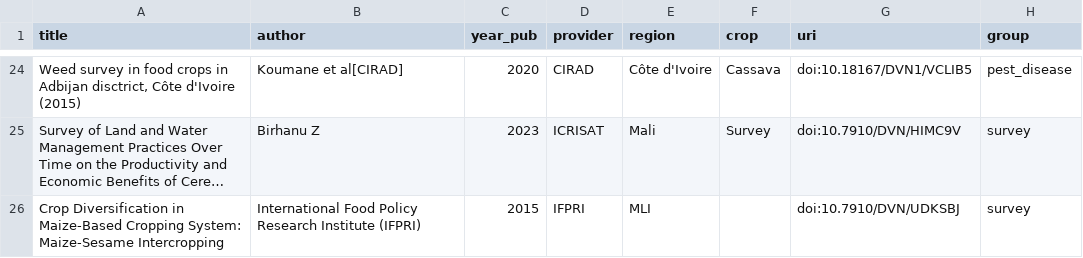
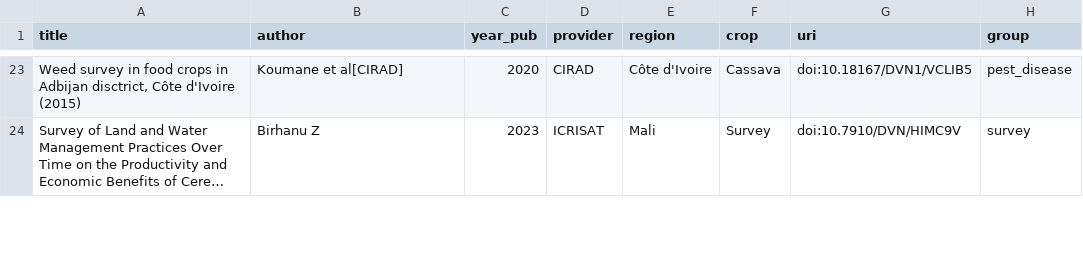
Before and after one commit to carob-data/carob, a CSV file: misc/todo/to-do.csv, drawn as a sheet; only a part is shown, gaps mark what is left out; long unchanged cells end in …; the diff covers the shown part only; the diff names each change by its address in the sheet, - before the commit and + after, or states it on an @@ line.

```diff
--- a/misc/todo/to-do.csv
+++ b/misc/todo/to-do.csv
-row 26: Crop Diversification in Maize-Based Cropping System: Maize-Sesame Intercropping | International Food Policy Research Institute (IFPRI) | 2015 | IFPRI | MLI |  | doi:10.7910/DVN/UDKSBJ | survey
```
Also changed, not shown: 3 removed rows and 2 edited cells elsewhere in this file, 4 other files.
